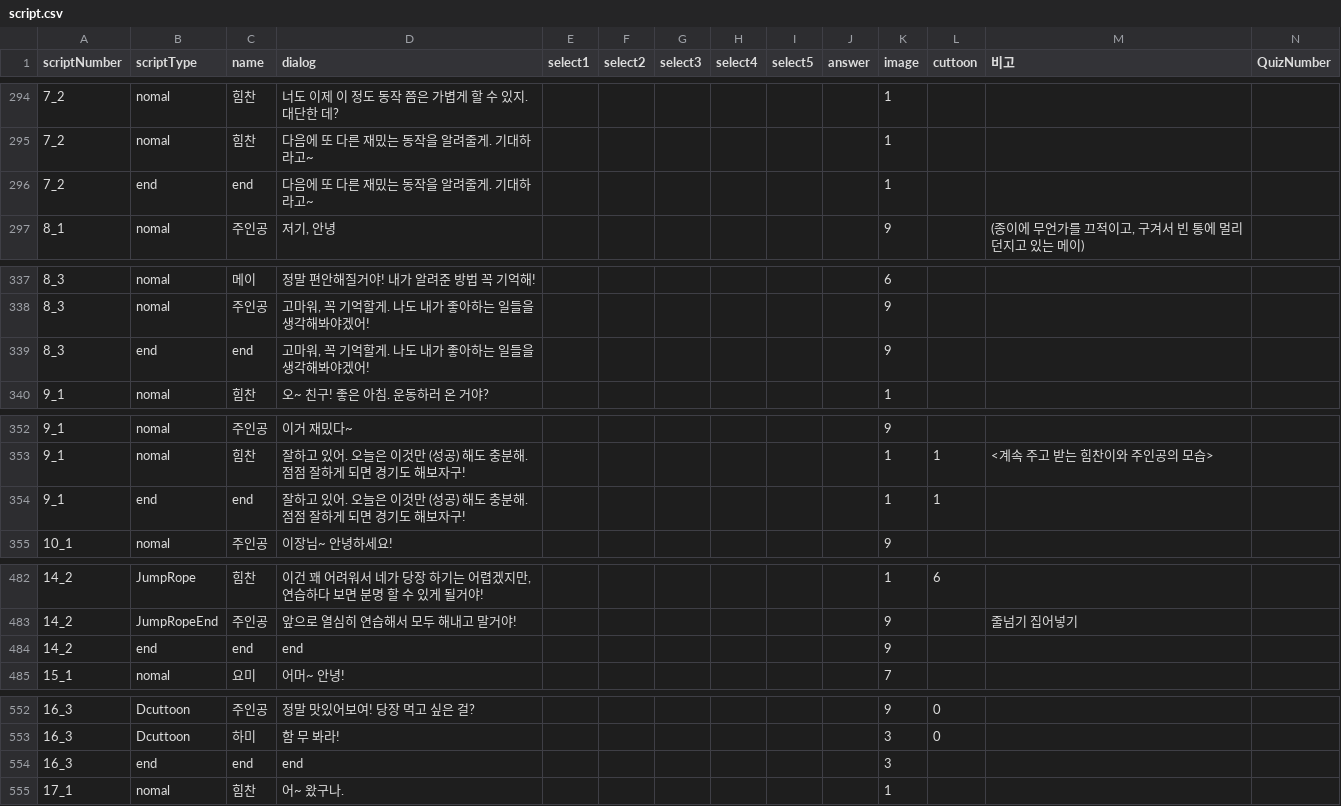
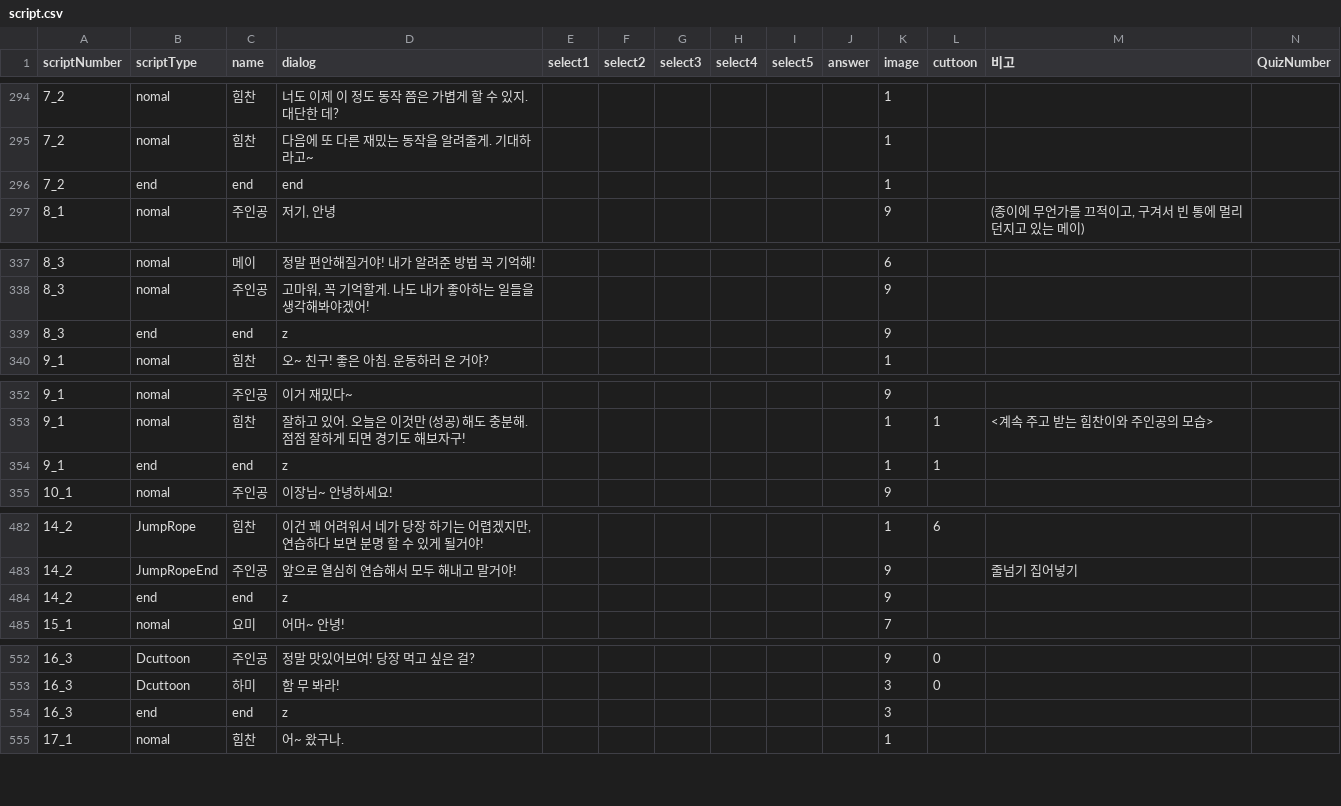
Before and after one commit to LHD-game/LoheldiGame, a CSV file: Loheldi_Project/Assets/Resources/Scripts/Quest/script.csv, drawn as a sheet; only a part is shown, gaps mark what is left out; the diff covers the shown part only.

```diff
--- a/Loheldi_Project/Assets/Resources/Scripts/Quest/script.csv
+++ b/Loheldi_Project/Assets/Resources/Scripts/Quest/script.csv
@@ -295,3 +295,3 @@
 7_2,nomal,힘찬,다음에 또 다른 재밌는 동작을 알려줄게. 기대하라고~,,,,,,,1,,,
-7_2,end,end,다음에 또 다른 재밌는 동작을 알려줄게. 기대하라고~,,,,,,,1,,,
+7_2,end,end,end,,,,,,,1,,,
 8_1,nomal,주인공,"저기, 안녕",,,,,,,9,,"(종이에 무언가를 끄적이고, 구겨서 빈 통에 멀리 던지고 있는 메이)",
@@ -338,3 +338,3 @@
 8_3,nomal,주인공,"고마워, 꼭 기억할게. 나도 내가 좋아하는 일들을 생각해봐야겠어!",,,,,,,9,,,
-8_3,end,end,"고마워, 꼭 기억할게. 나도 내가 좋아하는 일들을 생각해봐야겠어!",,,,,,,9,,,
+8_3,end,end,z,,,,,,,9,,,
 9_1,nomal,힘찬,오~ 친구! 좋은 아침. 운동하러 온 거야?,,,,,,,1,,,
@@ -353,3 +353,3 @@
 9_1,nomal,힘찬,잘하고 있어. 오늘은 이것만 (성공) 해도 충분해. 점점 잘하게 되면 경기도 해보자구!,,,,,,,1,1,<계속 주고 받는 힘찬이와 주인공의 모습>,
-9_1,end,end,잘하고 있어. 오늘은 이것만 (성공) 해도 충분해. 점점 잘하게 되면 경기도 해보자구!,,,,,,,1,1,,
+9_1,end,end,z,,,,,,,1,1,,
 10_1,nomal,주인공,이장님~ 안녕하세요! ,,,,,,,9,,,
@@ -483,3 +483,3 @@
 14_2,JumpRopeEnd,주인공,앞으로 열심히 연습해서 모두 해내고 말거야!,,,,,,,9,,줄넘기 집어넣기,
-14_2,end,end,end,,,,,,,9,,,
+14_2,end,end,z,,,,,,,9,,,
 15_1,nomal,요미,어머~ 안녕!,,,,,,,7,,,
@@ -553,3 +553,3 @@
 16_3,Dcuttoon,하미,함 무 봐라!,,,,,,,3,0,,
-16_3,end,end,end,,,,,,,3,,,
+16_3,end,end,z,,,,,,,3,,,
 17_1,nomal,힘찬,어~ 왔구나.,,,,,,,1,,,
```
Also changed, not shown: 10 edited cells elsewhere in this file, 21 other files.
